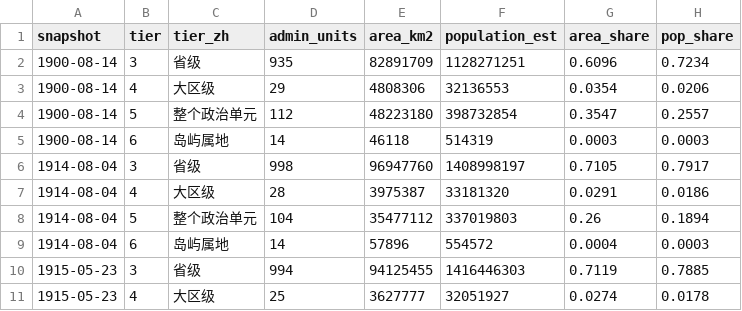
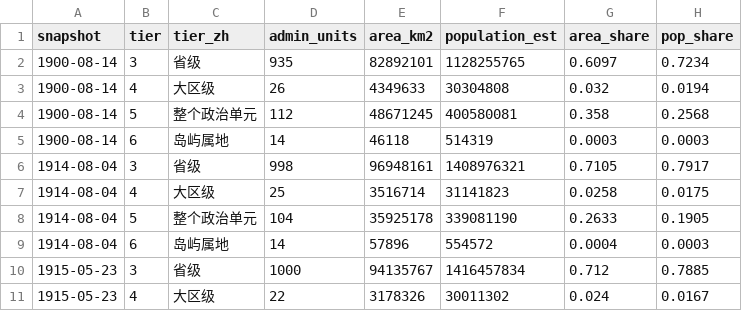
Before and after one commit to dns0129/World_Map_History, a CSV file: ww2/coverage_1900_1934.csv, drawn as a sheet; only a part is shown; the diff covers the shown part only.

```diff
--- a/ww2/coverage_1900_1934.csv
+++ b/ww2/coverage_1900_1934.csv
@@ -1,11 +1,11 @@
 snapshot,tier,tier_zh,admin_units,area_km2,population_est,area_share,pop_share
-1900-08-14,3,省级,935,82891709,1128271251,0.6096,0.7234
-1900-08-14,4,大区级,29,4808306,32136553,0.0354,0.0206
-1900-08-14,5,整个政治单元,112,48223180,398732854,0.3547,0.2557
+1900-08-14,3,省级,935,82892101,1128255765,0.6097,0.7234
+1900-08-14,4,大区级,26,4349633,30304808,0.032,0.0194
+1900-08-14,5,整个政治单元,112,48671245,400580081,0.358,0.2568
 1900-08-14,6,岛屿属地,14,46118,514319,0.0003,0.0003
-1914-08-04,3,省级,998,96947760,1408998197,0.7105,0.7917
-1914-08-04,4,大区级,28,3975387,33181320,0.0291,0.0186
-1914-08-04,5,整个政治单元,104,35477112,337019803,0.26,0.1894
+1914-08-04,3,省级,998,96948161,1408976321,0.7105,0.7917
+1914-08-04,4,大区级,25,3516714,31141823,0.0258,0.0175
+1914-08-04,5,整个政治单元,104,35925178,339081190,0.2633,0.1905
 1914-08-04,6,岛屿属地,14,57896,554572,0.0004,0.0003
-1915-05-23,3,省级,994,94125455,1416446303,0.7119,0.7885
-1915-05-23,4,大区级,25,3627777,32051927,0.0274,0.0178
+1915-05-23,3,省级,1000,94135767,1416457834,0.712,0.7885
+1915-05-23,4,大区级,22,3178326,30011302,0.024,0.0167
```
Also changed, not shown: 57 edited cells elsewhere in this file, ww2/coverage.csv, ww2/coverage_1946_1991.csv, 3 other files.
